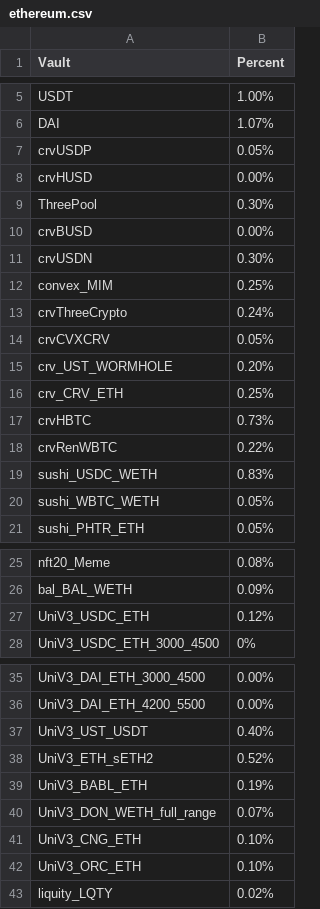
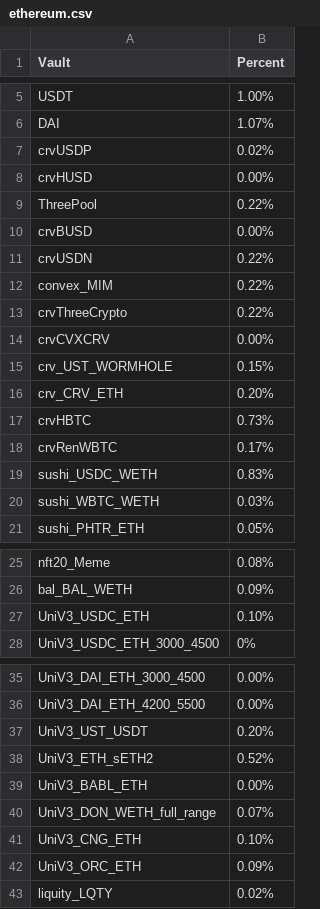
Before and after one commit to harvest-finance/harvest-api, a CSV file: workbench/emissions/_data/ethereum.csv, drawn as a sheet; only a part is shown, gaps mark what is left out; the diff covers the shown part only.

Commit message:
Week 79 emissions

```diff
--- a/workbench/emissions/_data/ethereum.csv
+++ b/workbench/emissions/_data/ethereum.csv
@@ -6,16 +6,16 @@ USDT;1.00%
 DAI;1.07%
-crvUSDP;0.05%
+crvUSDP;0.02%
 crvHUSD;0.00%
-ThreePool;0.30%
+ThreePool;0.22%
 crvBUSD;0.00%
-crvUSDN;0.30%
-convex_MIM;0.25%
-crvThreeCrypto;0.24%
-crvCVXCRV;0.05%
-crv_UST_WORMHOLE;0.20%
-crv_CRV_ETH;0.25%
+crvUSDN;0.22%
+convex_MIM;0.22%
+crvThreeCrypto;0.22%
+crvCVXCRV;0.00%
+crv_UST_WORMHOLE;0.15%
+crv_CRV_ETH;0.20%
 crvHBTC;0.73%
-crvRenWBTC;0.22%
+crvRenWBTC;0.17%
 sushi_USDC_WETH;0.83%
-sushi_WBTC_WETH;0.05%
+sushi_WBTC_WETH;0.03%
 sushi_PHTR_ETH;0.05%
@@ -26,3 +26,3 @@ nft20_Meme;0.08%
 bal_BAL_WETH;0.09%
-UniV3_USDC_ETH;0.12%
+UniV3_USDC_ETH;0.10%
 UniV3_USDC_ETH_3000_4500;0%
@@ -36,8 +36,8 @@ UniV3_DAI_ETH_3000_4500;0.00%
 UniV3_DAI_ETH_4200_5500;0.00%
-UniV3_UST_USDT;0.40%
+UniV3_UST_USDT;0.20%
 UniV3_ETH_sETH2;0.52%
-UniV3_BABL_ETH;0.19%
+UniV3_BABL_ETH;0.00%
 UniV3_DON_WETH_full_range;0.07%
 UniV3_CNG_ETH;0.10%
-UniV3_ORC_ETH;0.10%
+UniV3_ORC_ETH;0.09%
 liquity_LQTY;0.02%
```
Also changed, not shown: 2 edited cells elsewhere in this file, workbench/emissions/_data/polygon.csv.
